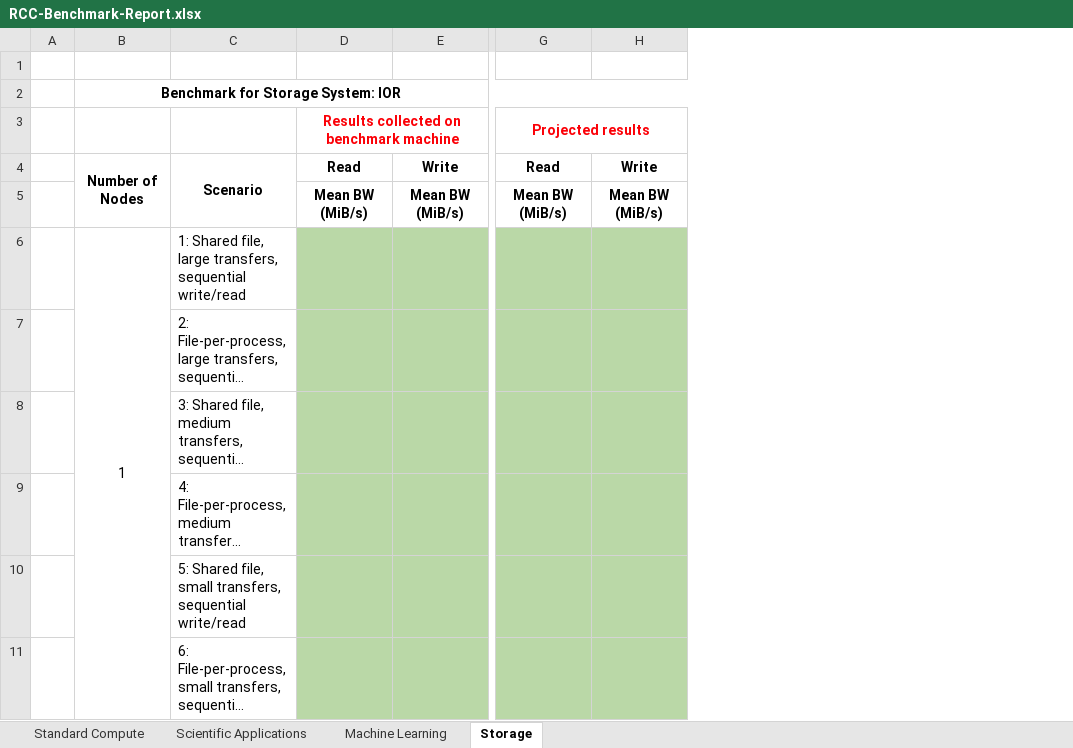
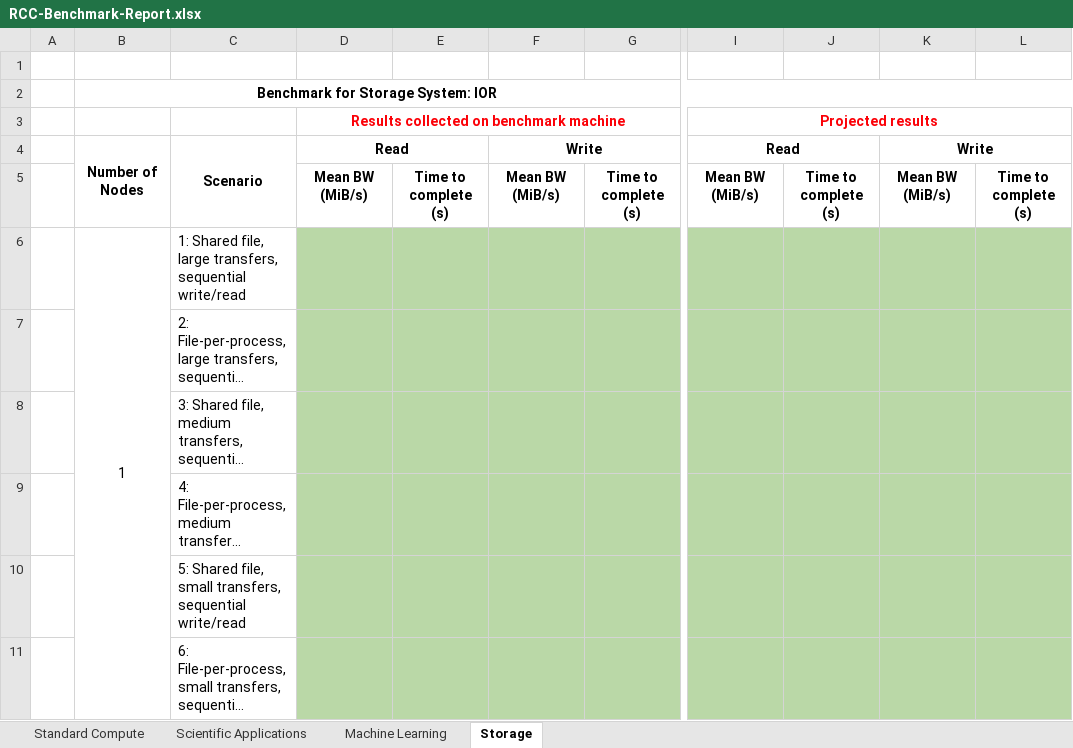
Before and after one commit to rcc-uchicago/RCC-benchmark-suite, an Excel workbook: RCC-Benchmark-Report.xlsx, sheet Storage, drawn as a sheet; only a part is shown, gaps mark what is left out; long unchanged cells end in …; values as stored, in another font and other column widths than the file's, no borders; the diff names each change by its address in the sheet, - before the commit and + after, or states it on an @@ line.

```diff
--- a/RCC-Benchmark-Report.xlsx (sheet Storage)
+++ b/RCC-Benchmark-Report.xlsx (sheet Storage)
+column E, row 5: Time to complete (s)
+column G, row 5: Time to complete (s)
+column J, row 5: Time to complete (s)
+column L, row 5: Time to complete (s)
+D4:E4 merged
+F4:G4 merged
+I4:J4 merged
+K4:L4 merged
```
Also changed, not shown: sheet Scientific Applications, sheet Machine Learning, 1 other file.
